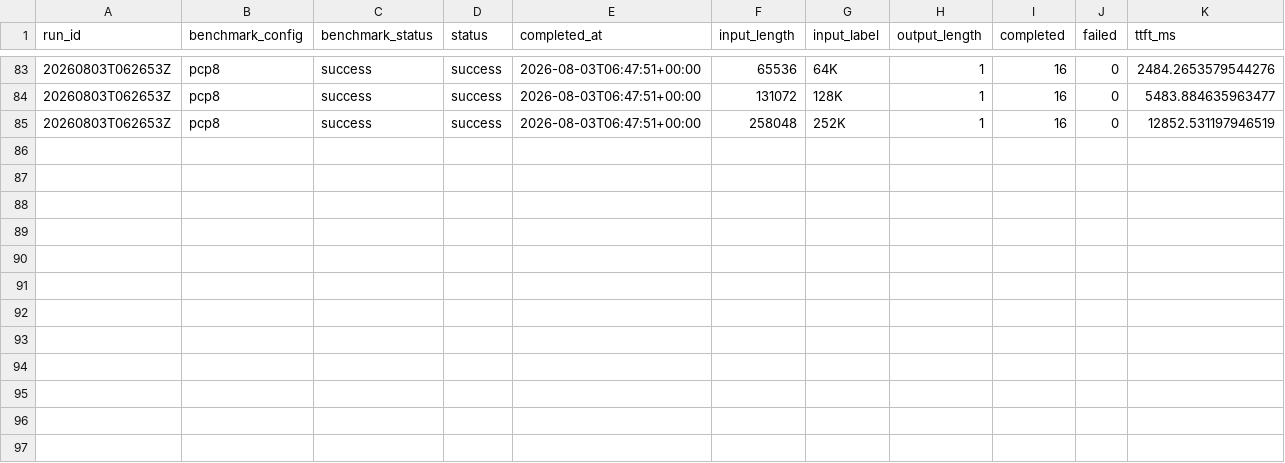
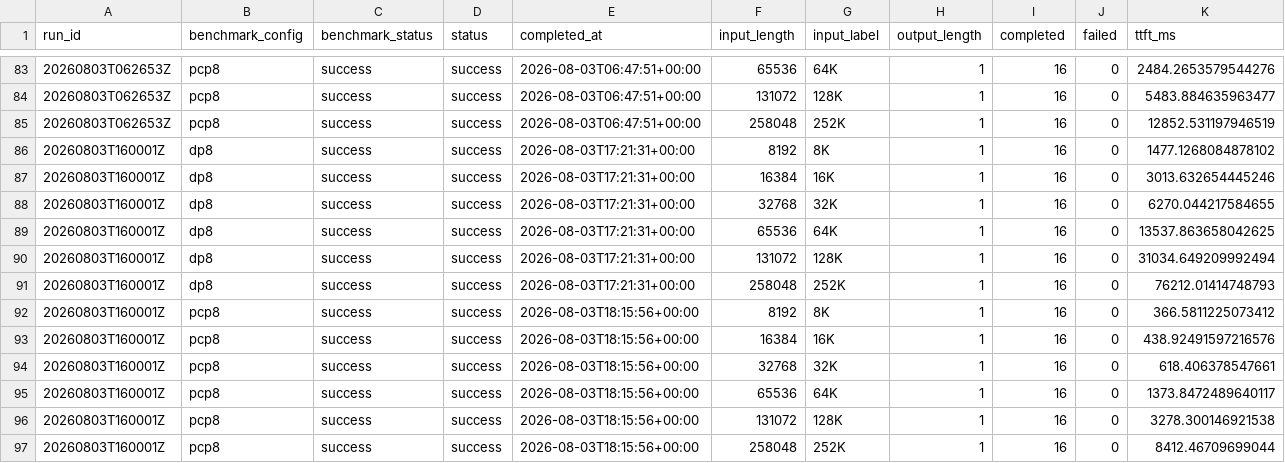
Before and after one commit to aios-tpu-infra/tpu_benchmark_daily, a CSV file: reports/prefill_ttft_history.csv, drawn as a sheet; only a part is shown, gaps mark what is left out; the diff names each change by its address in the sheet, - before the commit and + after, or states it on an @@ line.

Commit message:
Update benchmark report: 20260803T160001Z (DP8 49711.87, PCP8 84808.34 tok/s)

```diff
--- a/reports/prefill_ttft_history.csv
+++ b/reports/prefill_ttft_history.csv
+row 86: 20260803T160001Z | dp8 | success | success | 2026-08-03T17:21:31+00:00 | 8192 | 8K | 1 | 16 | 0 | 1477.1268084878102
+row 87: 20260803T160001Z | dp8 | success | success | 2026-08-03T17:21:31+00:00 | 16384 | 16K | 1 | 16 | 0 | 3013.632654445246
+row 88: 20260803T160001Z | dp8 | success | success | 2026-08-03T17:21:31+00:00 | 32768 | 32K | 1 | 16 | 0 | 6270.044217584655
+row 89: 20260803T160001Z | dp8 | success | success | 2026-08-03T17:21:31+00:00 | 65536 | 64K | 1 | 16 | 0 | 13537.863658042625
+row 90: 20260803T160001Z | dp8 | success | success | 2026-08-03T17:21:31+00:00 | 131072 | 128K | 1 | 16 | 0 | 31034.649209992494
+row 91: 20260803T160001Z | dp8 | success | success | 2026-08-03T17:21:31+00:00 | 258048 | 252K | 1 | 16 | 0 | 76212.01414748793
+row 92: 20260803T160001Z | pcp8 | success | success | 2026-08-03T18:15:56+00:00 | 8192 | 8K | 1 | 16 | 0 | 366.5811225073412
+row 93: 20260803T160001Z | pcp8 | success | success | 2026-08-03T18:15:56+00:00 | 16384 | 16K | 1 | 16 | 0 | 438.92491597216576
+row 94: 20260803T160001Z | pcp8 | success | success | 2026-08-03T18:15:56+00:00 | 32768 | 32K | 1 | 16 | 0 | 618.406378547661
+row 95: 20260803T160001Z | pcp8 | success | success | 2026-08-03T18:15:56+00:00 | 65536 | 64K | 1 | 16 | 0 | 1373.8472489640117
+row 96: 20260803T160001Z | pcp8 | success | success | 2026-08-03T18:15:56+00:00 | 131072 | 128K | 1 | 16 | 0 | 3278.300146921538
+row 97: 20260803T160001Z | pcp8 | success | success | 2026-08-03T18:15:56+00:00 | 258048 | 252K | 1 | 16 | 0 | 8412.46709699044
```
Also changed, not shown: reports/throughput_history.csv, 7 other files.
